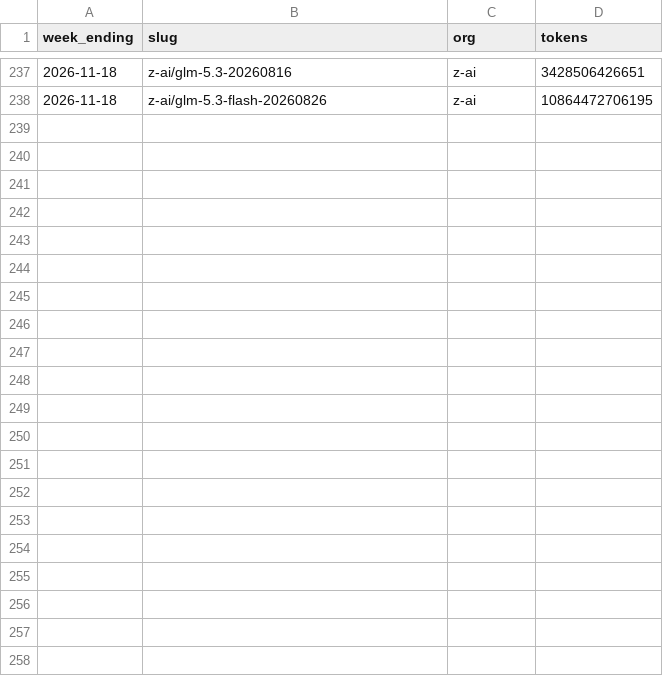
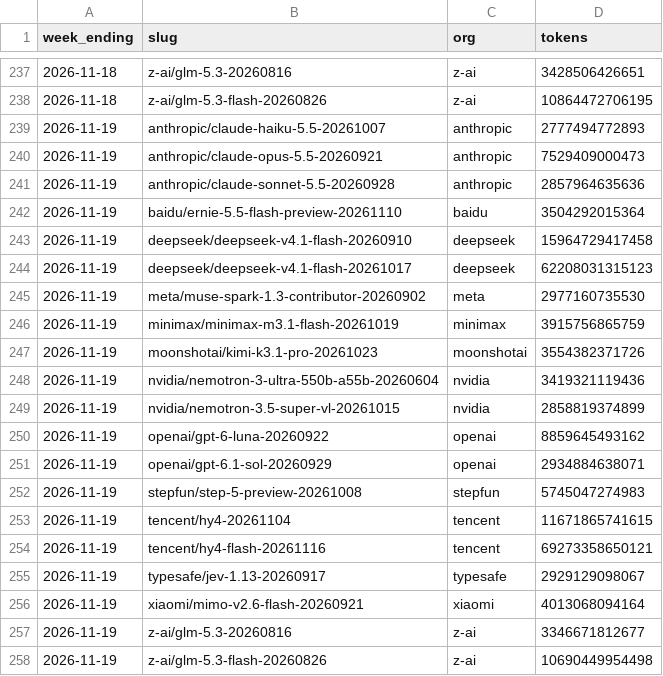
Before and after one commit to CL272/strategist-dashboard, a CSV file: archive/ai_models_weekly.csv, drawn as a sheet; only a part is shown, gaps mark what is left out; the diff names each change by its address in the sheet, - before the commit and + after, or states it on an @@ line.

```diff
--- a/archive/ai_models_weekly.csv
+++ b/archive/ai_models_weekly.csv
+row 239: 2026-11-19 | anthropic/claude-haiku-5.5-20261007 | anthropic | 2777494772893
+row 240: 2026-11-19 | anthropic/claude-opus-5.5-20260921 | anthropic | 7529409000473
+row 241: 2026-11-19 | anthropic/claude-sonnet-5.5-20260928 | anthropic | 2857964635636
+row 242: 2026-11-19 | baidu/ernie-5.5-flash-preview-20261110 | baidu | 3504292015364
+row 243: 2026-11-19 | deepseek/deepseek-v4.1-flash-20260910 | deepseek | 15964729417458
+row 244: 2026-11-19 | deepseek/deepseek-v4.1-flash-20261017 | deepseek | 62208031315123
+row 245: 2026-11-19 | meta/muse-spark-1.3-contributor-20260902 | meta | 2977160735530
+row 246: 2026-11-19 | minimax/minimax-m3.1-flash-20261019 | minimax | 3915756865759
+row 247: 2026-11-19 | moonshotai/kimi-k3.1-pro-20261023 | moonshotai | 3554382371726
+row 248: 2026-11-19 | nvidia/nemotron-3-ultra-550b-a55b-20260604 | nvidia | 3419321119436
+row 249: 2026-11-19 | nvidia/nemotron-3.5-super-vl-20261015 | nvidia | 2858819374899
+row 250: 2026-11-19 | openai/gpt-6-luna-20260922 | openai | 8859645493162
+row 251: 2026-11-19 | openai/gpt-6.1-sol-20260929 | openai | 2934884638071
+row 252: 2026-11-19 | stepfun/step-5-preview-20261008 | stepfun | 5745047274983
+row 253: 2026-11-19 | tencent/hy4-20261104 | tencent | 11671865741615
+row 254: 2026-11-19 | tencent/hy4-flash-20261116 | tencent | 69273358650121
+row 255: 2026-11-19 | typesafe/jev-1.13-20260917 | typesafe | 2929129098067
+row 256: 2026-11-19 | xiaomi/mimo-v2.6-flash-20260921 | xiaomi | 4013068094164
+row 257: 2026-11-19 | z-ai/glm-5.3-20260816 | z-ai | 3346671812677
+row 258: 2026-11-19 | z-ai/glm-5.3-flash-20260826 | z-ai | 10690449954498
```
Also changed, not shown: archive/FG.csv, archive/OIL_WTI_SPREAD.csv, 5 other files.
